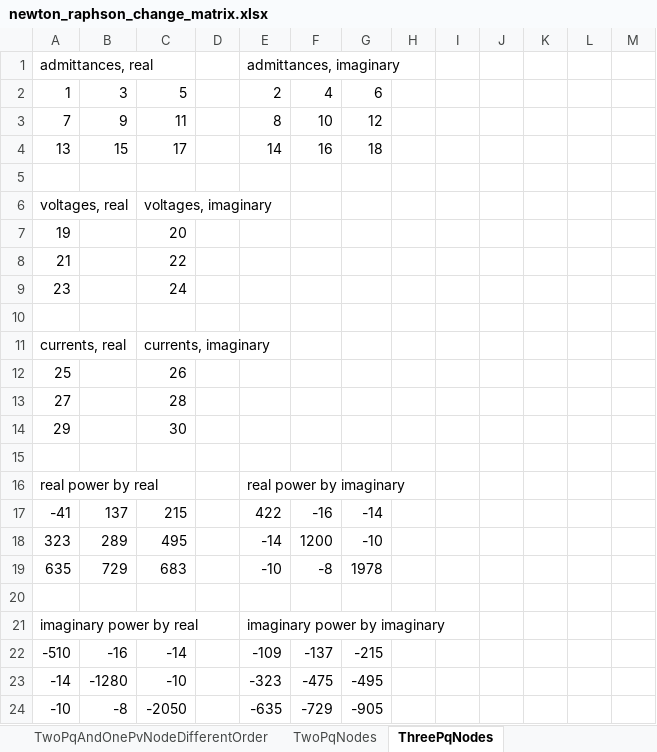
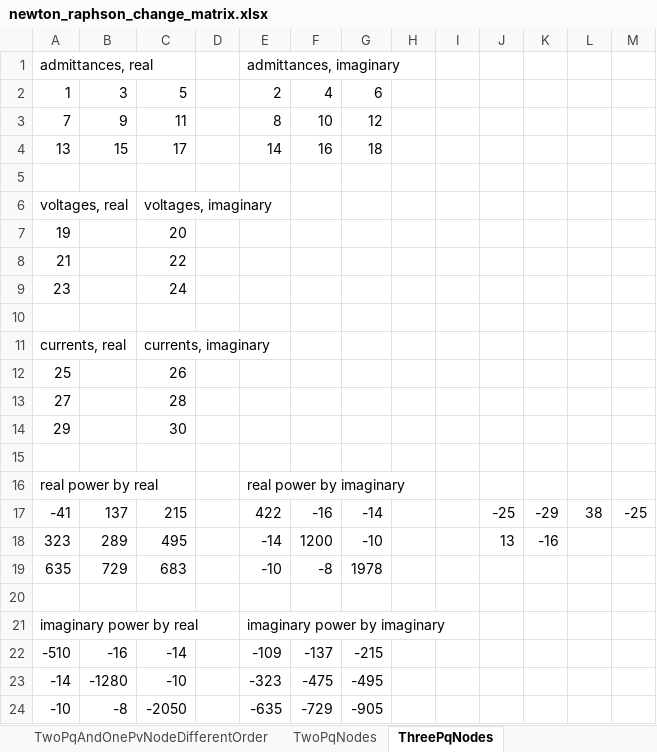
Before and after one commit to benediktibk/loadflow, an Excel workbook: documents/newton_raphson_change_matrix.xlsx, sheet ThreePqNodes, drawn as a sheet; values as stored, in another font and other column widths than the file's, no borders; the diff names each change by its address in the sheet, - before the commit and + after, or states it on an @@ line.

Commit message:
extended spreadsheet for change matrices

```diff
--- a/documents/newton_raphson_change_matrix.xlsx (sheet ThreePqNodes)
+++ b/documents/newton_raphson_change_matrix.xlsx (sheet ThreePqNodes)
-J17: (empty)
+J17: -25
-K17: (empty)
+K17: -29
-L17: (empty)
+L17: 38
-M17: (empty)
+M17: -25
-J18: (empty)
+J18: 13
-K18: (empty)
+K18: -16
```
Also changed, not shown: formulas that keep their value.
